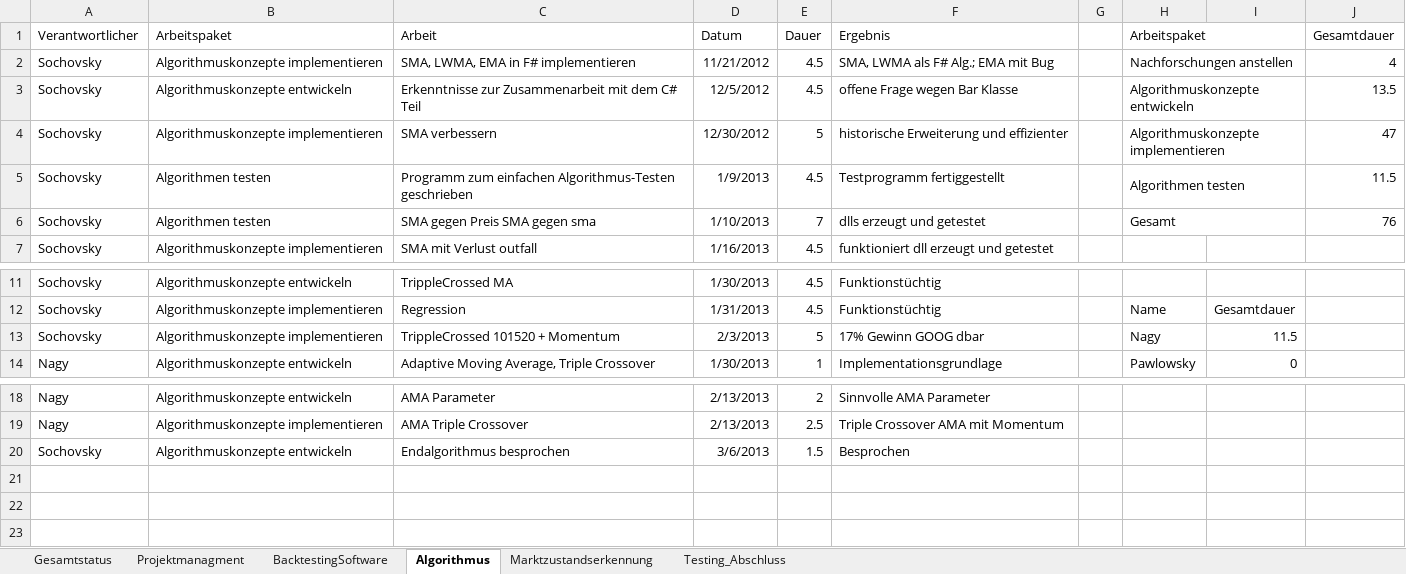
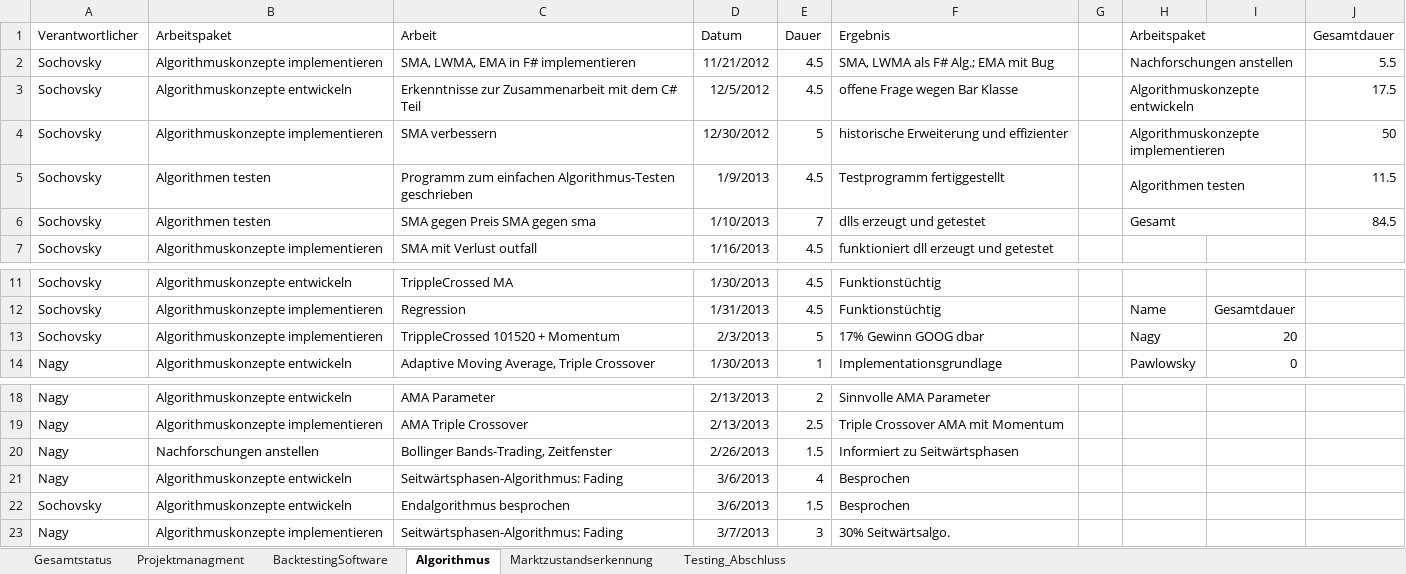
Before and after one commit to gabpaw987/Noctua, an Excel workbook: Dokumentation/Noctua_Zeitaufzeichnung.xlsx, sheet Algorithmus, drawn as a sheet; only a part is shown, gaps mark what is left out; values as stored, in another font and other column widths than the file's, no borders; the diff names each change by its address in the sheet, - before the commit and + after, or states it on an @@ line.

Commit message:
Zeitaufzeichnungen

```diff
--- a/Dokumentation/Noctua_Zeitaufzeichnung.xlsx (sheet Algorithmus)
+++ b/Dokumentation/Noctua_Zeitaufzeichnung.xlsx (sheet Algorithmus)
-J2 (Gesamtdauer): 4
+J2 (Gesamtdauer): 5.5
-J3 (Gesamtdauer): 13.5
+J3 (Gesamtdauer): 17.5
-J4 (Gesamtdauer): 47
+J4 (Gesamtdauer): 50
-J6 (Gesamtdauer): 76
+J6 (Gesamtdauer): 84.5
-I13: 11.5
+I13: 20
+row 20: Nagy | Nachforschungen anstellen | Bollinger Bands-Trading, Zeitfenster | 2/26/2013 | 1.5 | Informiert zu Seitwärtsphasen
+row 21: Nagy | Algorithmuskonzepte entwickeln | Seitwärtsphasen-Algorithmus: Fading | 3/6/2013 | 4 | Besprochen
+row 23: Nagy | Algorithmuskonzepte implementieren | Seitwärtsphasen-Algorithmus: Fading | 3/7/2013 | 3 | 30% Seitwärtsalgo.
```
Also changed, not shown: sheet Gesamtstatus, charts or pictures.
